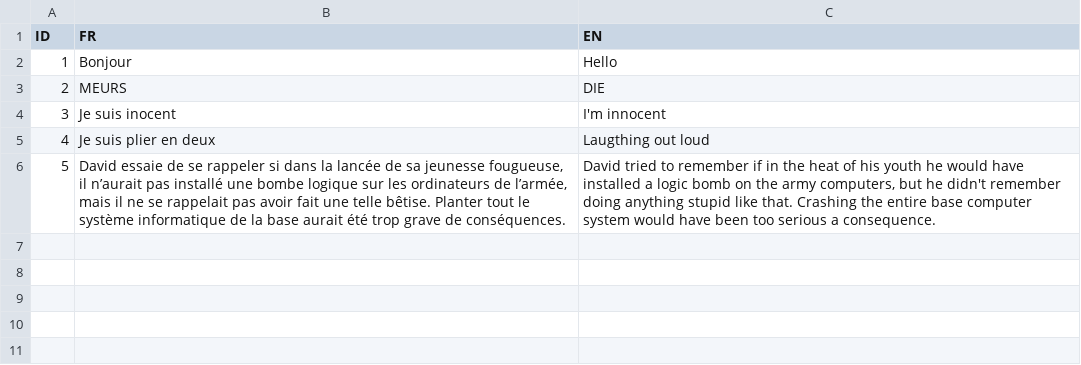
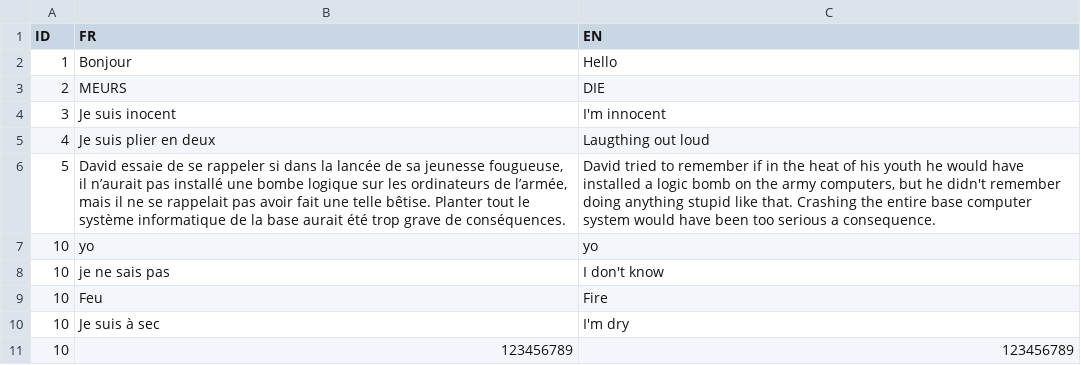
Before and after one commit to AlexandreSanchesMateus/LastWeek_Frank-PJ, a CSV file: Assets/DialoguePackage_byASM/Demo/Dialogue.csv, drawn as a sheet; the diff names each change by its address in the sheet, - before the commit and + after, or states it on an @@ line.

```diff
--- a/Assets/DialoguePackage_byASM/Demo/Dialogue.csv
+++ b/Assets/DialoguePackage_byASM/Demo/Dialogue.csv
+row 7: 10 | yo | yo
+row 8: 10 | je ne sais pas | I don't know
+row 9: 10 | Feu | Fire
+row 10: 10 | Je suis à sec | I'm dry
+row 11: 10 | 123456789 | 123456789
```
Also changed, not shown: 12 other files.
